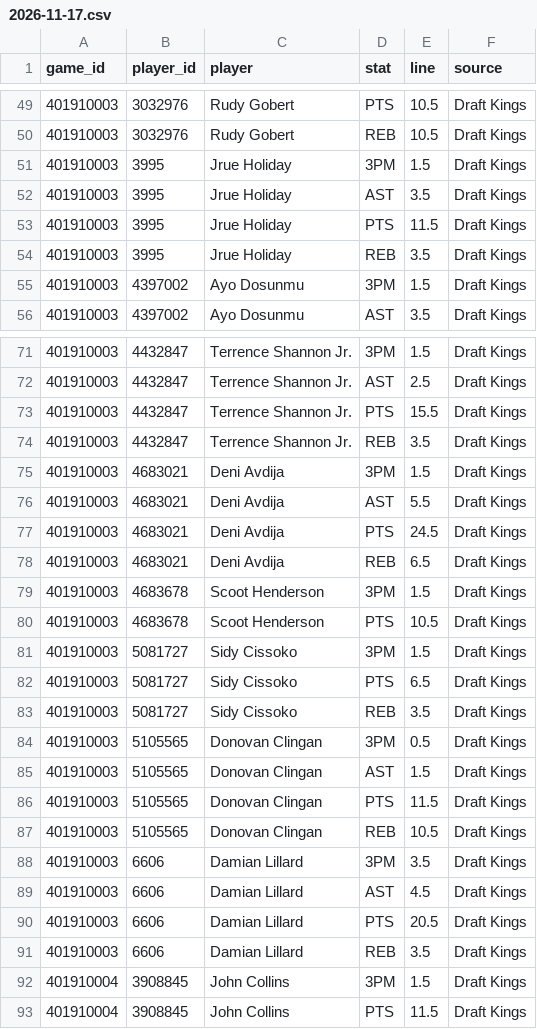
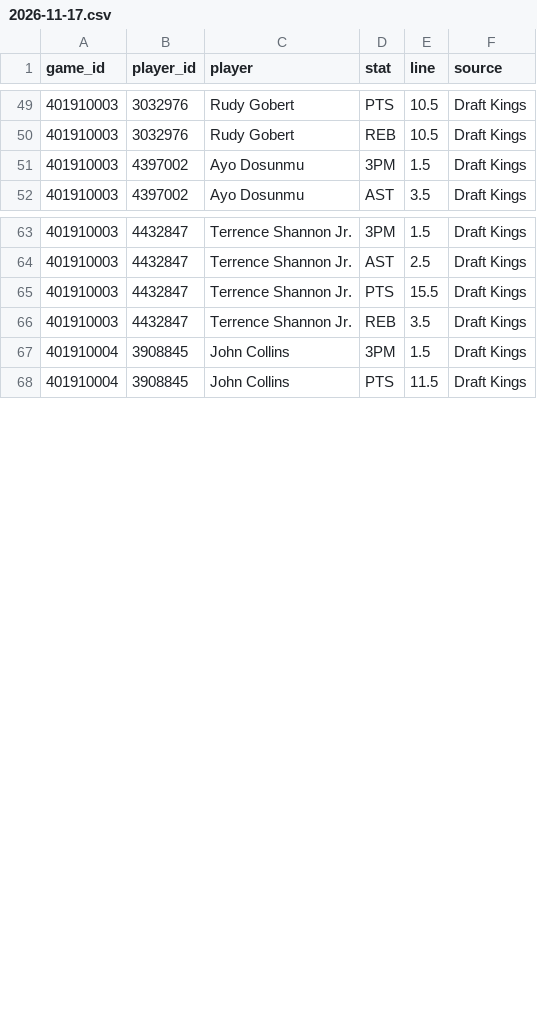
Before and after one commit to mason7park-debug/NBAprojections, a CSV file: data/props/2026-11-17.csv, drawn as a sheet; only a part is shown, gaps mark what is left out; the diff covers the shown part only.

```diff
--- a/data/props/2026-11-17.csv
+++ b/data/props/2026-11-17.csv
@@ -50,6 +50,2 @@ game_id,player_id,player,stat,line,source
 401910003,3032976,Rudy Gobert,REB,10.5,Draft Kings
-401910003,3995,Jrue Holiday,3PM,1.5,Draft Kings
-401910003,3995,Jrue Holiday,AST,3.5,Draft Kings
-401910003,3995,Jrue Holiday,PTS,11.5,Draft Kings
-401910003,3995,Jrue Holiday,REB,3.5,Draft Kings
 401910003,4397002,Ayo Dosunmu,3PM,1.5,Draft Kings
@@ -74,19 +66,2 @@ game_id,player_id,player,stat,line,source
 401910003,4432847,Terrence Shannon Jr.,REB,3.5,Draft Kings
-401910003,4683021,Deni Avdija,3PM,1.5,Draft Kings
-401910003,4683021,Deni Avdija,AST,5.5,Draft Kings
-401910003,4683021,Deni Avdija,PTS,24.5,Draft Kings
-401910003,4683021,Deni Avdija,REB,6.5,Draft Kings
-401910003,4683678,Scoot Henderson,3PM,1.5,Draft Kings
-401910003,4683678,Scoot Henderson,PTS,10.5,Draft Kings
-401910003,5081727,Sidy Cissoko,3PM,1.5,Draft Kings
-401910003,5081727,Sidy Cissoko,PTS,6.5,Draft Kings
-401910003,5081727,Sidy Cissoko,REB,3.5,Draft Kings
-401910003,5105565,Donovan Clingan,3PM,0.5,Draft Kings
-401910003,5105565,Donovan Clingan,AST,1.5,Draft Kings
-401910003,5105565,Donovan Clingan,PTS,11.5,Draft Kings
-401910003,5105565,Donovan Clingan,REB,10.5,Draft Kings
-401910003,6606,Damian Lillard,3PM,3.5,Draft Kings
-401910003,6606,Damian Lillard,AST,4.5,Draft Kings
-401910003,6606,Damian Lillard,PTS,20.5,Draft Kings
-401910003,6606,Damian Lillard,REB,3.5,Draft Kings
 401910004,3908845,John Collins,3PM,1.5,Draft Kings
```
Also changed, not shown: 4 removed rows and 2 edited cells elsewhere in this file, data/gamepreds/2026-11-17.csv, data/injuries/2026-11-17.csv, 5 other files.
